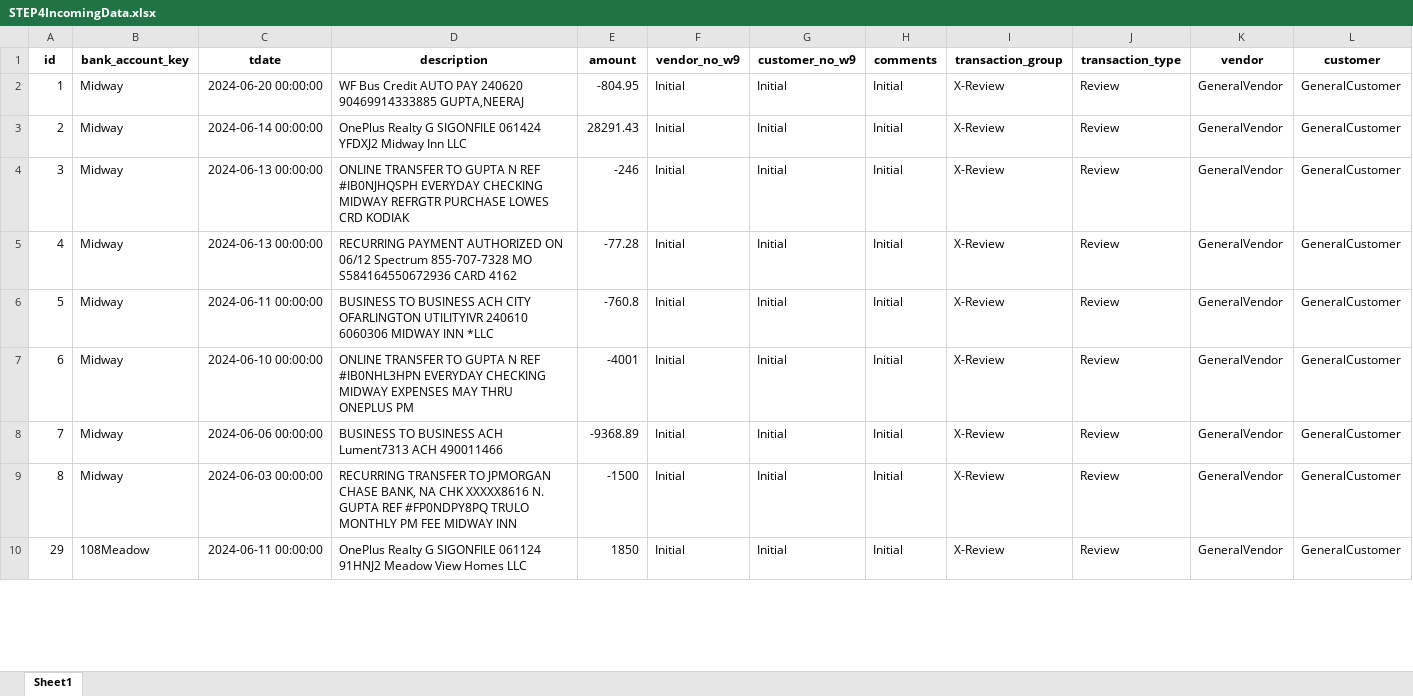
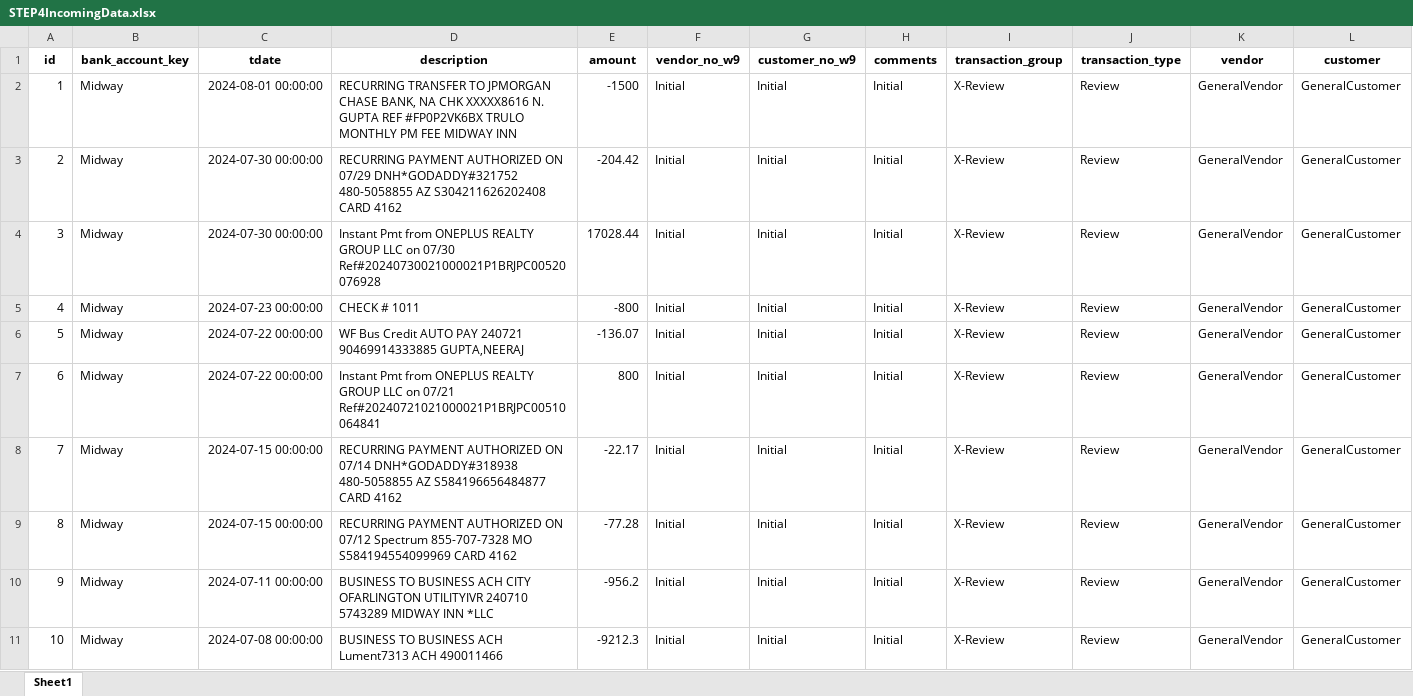
Before and after one commit to loomhub/OnePlus, an Excel workbook: STEP4IncomingData.xlsx, sheet Sheet1, drawn as a sheet; only a part is shown; values as stored, in another font and other column widths than the file's, no borders; rows hold the shown columns only; the diff covers the shown part only; the diff names each change by its address in the sheet, - before the commit and + after, or states it on an @@ line.

```diff
--- a/STEP4IncomingData.xlsx (sheet Sheet1)
+++ b/STEP4IncomingData.xlsx (sheet Sheet1)
-C2 (tdate): 2024-06-20 00:00:00
+C2 (tdate): 2024-08-01 00:00:00
-D2 (description): WF Bus Credit AUTO PAY 240620 90469914333885 GUPTA,NEERAJ
+D2 (description): RECURRING TRANSFER TO JPMORGAN CHASE BANK, NA CHK XXXXX8616 N. GUPTA REF #FP0P2VK6BX TRULO MONTHLY PM FEE MIDWAY INN
-E2 (amount): -804.95
+E2 (amount): -1500
-C3 (tdate): 2024-06-14 00:00:00
+C3 (tdate): 2024-07-30 00:00:00
-D3 (description): OnePlus Realty G SIGONFILE 061424 YFDXJ2 Midway Inn LLC
+D3 (description): RECURRING PAYMENT AUTHORIZED ON 07/29 DNH*GODADDY#321752 480-5058855 AZ S304211626202408 CARD 4162
-E3 (amount): 28291.43
+E3 (amount): -204.42
-C4 (tdate): 2024-06-13 00:00:00
+C4 (tdate): 2024-07-30 00:00:00
-D4 (description): ONLINE TRANSFER TO GUPTA N REF #IB0NJHQSPH EVERYDAY CHECKING MIDWAY REFRGTR PURCHASE LOWES CRD KODIAK
+D4 (description): Instant Pmt from ONEPLUS REALTY GROUP LLC on 07/30 Ref#20240730021000021P1BRJPC00520076928
-E4 (amount): -246
+E4 (amount): 17028.44
-C5 (tdate): 2024-06-13 00:00:00
+C5 (tdate): 2024-07-23 00:00:00
-D5 (description): RECURRING PAYMENT AUTHORIZED ON 06/12 Spectrum 855-707-7328 MO S584164550672936 CARD 4162
+D5 (description): CHECK # 1011
-E5 (amount): -77.28
+E5 (amount): -800
-C6 (tdate): 2024-06-11 00:00:00
+C6 (tdate): 2024-07-22 00:00:00
-D6 (description): BUSINESS TO BUSINESS ACH CITY OFARLINGTON UTILITYIVR 240610 6060306 MIDWAY INN *LLC
+D6 (description): WF Bus Credit AUTO PAY 240721 90469914333885 GUPTA,NEERAJ
-E6 (amount): -760.8
+E6 (amount): -136.07
-C7 (tdate): 2024-06-10 00:00:00
+C7 (tdate): 2024-07-22 00:00:00
-D7 (description): ONLINE TRANSFER TO GUPTA N REF #IB0NHL3HPN EVERYDAY CHECKING MIDWAY EXPENSES MAY THRU ONEPLUS PM
+D7 (description): Instant Pmt from ONEPLUS REALTY GROUP LLC on 07/21 Ref#20240721021000021P1BRJPC00510064841
-E7 (amount): -4001
+E7 (amount): 800
-C8 (tdate): 2024-06-06 00:00:00
+C8 (tdate): 2024-07-15 00:00:00
-D8 (description): BUSINESS TO BUSINESS ACH Lument7313 ACH 490011466
+D8 (description): RECURRING PAYMENT AUTHORIZED ON 07/14 DNH*GODADDY#318938 480-5058855 AZ S584196656484877 CARD 4162
-E8 (amount): -9368.89
+E8 (amount): -22.17
-C9 (tdate): 2024-06-03 00:00:00
+C9 (tdate): 2024-07-15 00:00:00
-D9 (description): RECURRING TRANSFER TO JPMORGAN CHASE BANK, NA CHK XXXXX8616 N. GUPTA REF #FP0NDPY8PQ TRULO MONTHLY PM FEE MIDWAY INN
+D9 (description): RECURRING PAYMENT AUTHORIZED ON 07/12 Spectrum 855-707-7328 MO S584194554099969 CARD 4162
-E9 (amount): -1500
+E9 (amount): -77.28
-A10 (id): 29
+A10 (id): 9
-B10 (bank_account_key): 108Meadow
+B10 (bank_account_key): Midway
-C10 (tdate): 2024-06-11 00:00:00
+C10 (tdate): 2024-07-11 00:00:00
-D10 (description): OnePlus Realty G SIGONFILE 061124 91HNJ2 Meadow View Homes LLC
+D10 (description): BUSINESS TO BUSINESS ACH CITY OFARLINGTON UTILITYIVR 240710 5743289 MIDWAY INN *LLC
-E10 (amount): 1850
+E10 (amount): -956.2
+row 11: 10 | Midway | 2024-07-08 00:00:00 | BUSINESS TO BUSINESS ACH Lument7313 ACH 490011466 | -9212.3 | Initial | Initial | Initial | X-Review | Review | GeneralVendor | GeneralCustomer
```
Also changed, not shown: 37 added rows, 6 removed rows and 200 edited cells elsewhere in this sheet, STEP2Cashflows.xlsx, STEP2Transactionstmp.xlsx, 7 other files.
